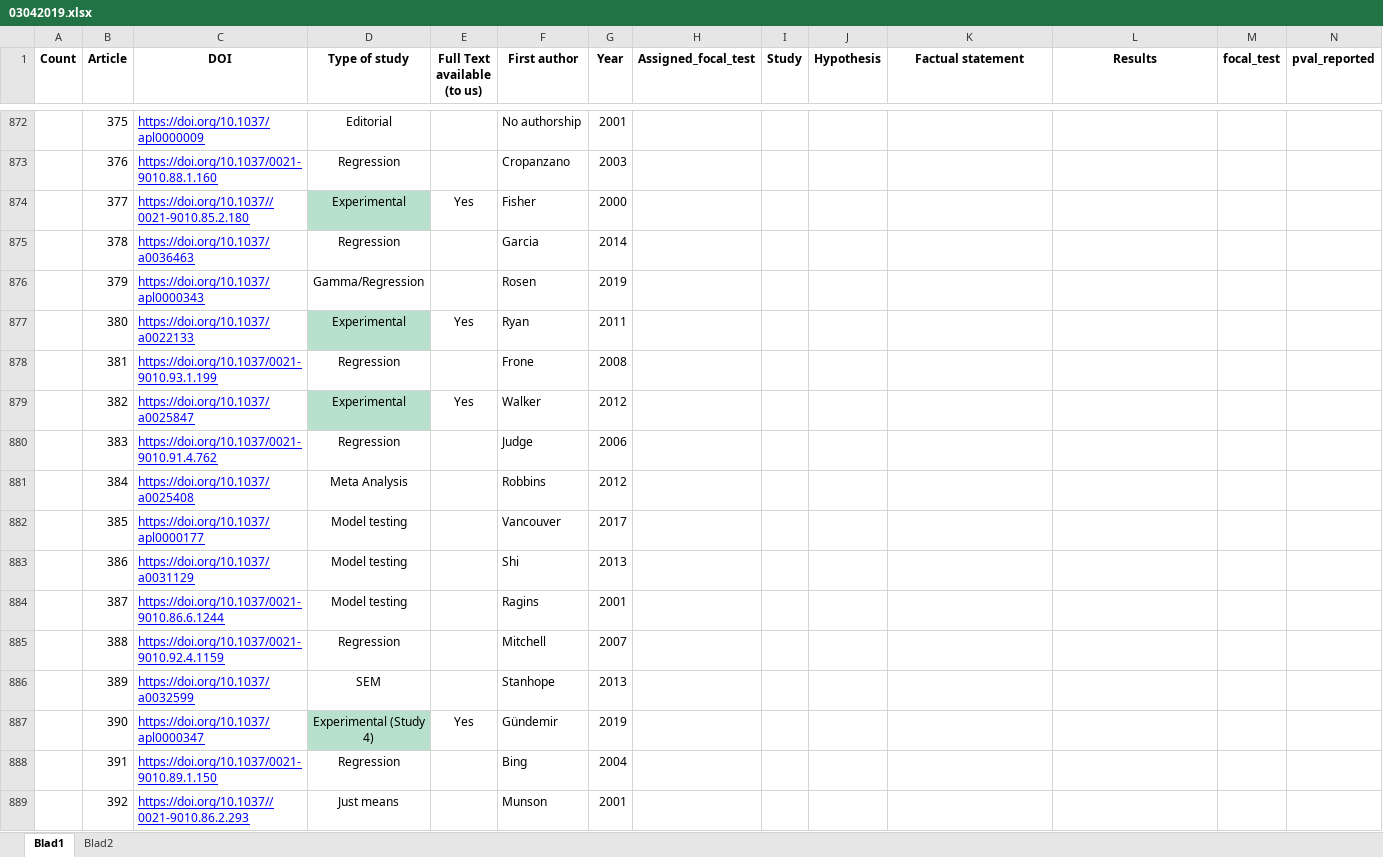
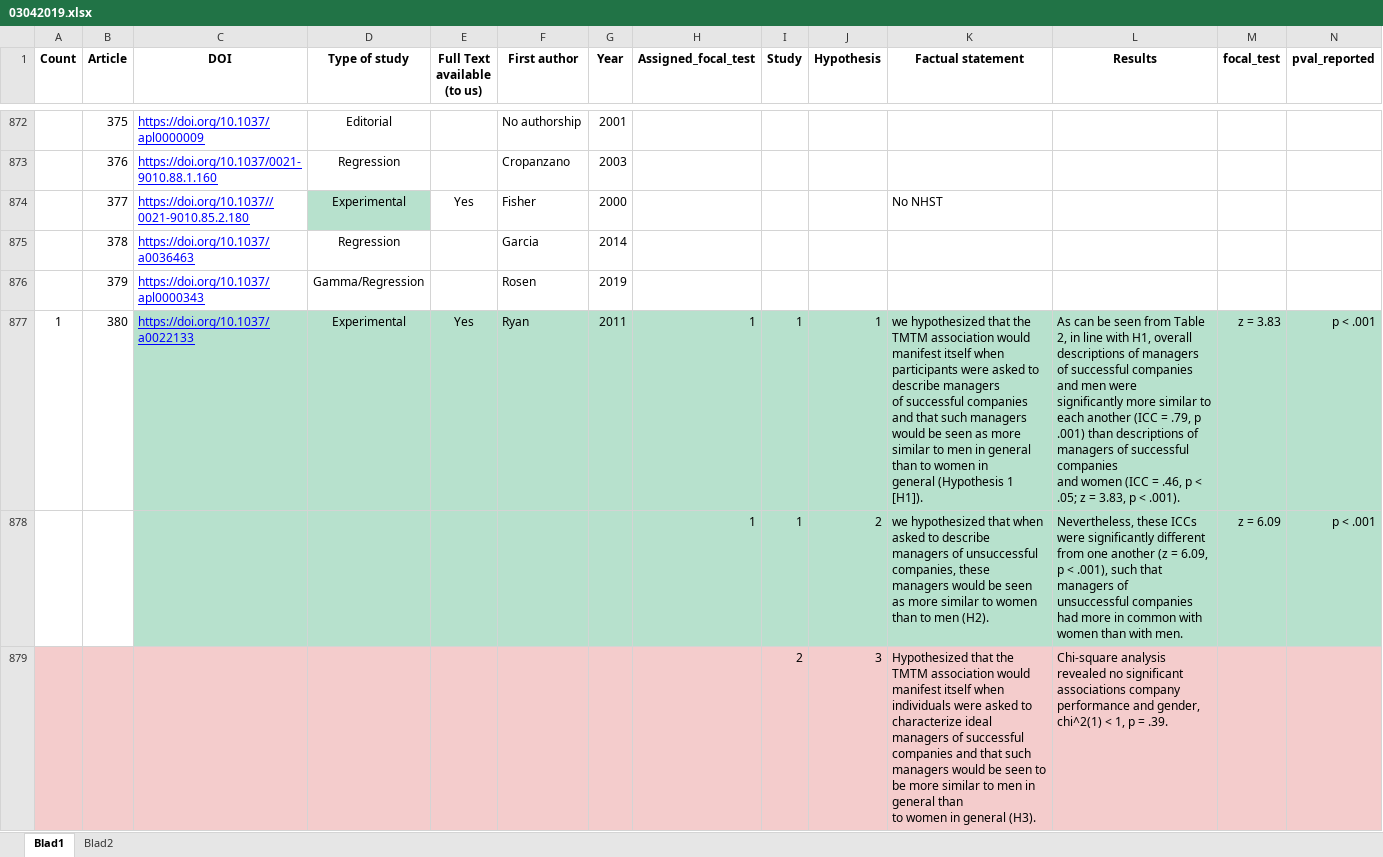
Before and after one commit to tobiasmuehlmeister/TrustIndex, an Excel workbook: data/03042019.xlsx, sheet Blad1, drawn as a sheet; only a part is shown, gaps mark what is left out; the shorter side is filled out with more unchanged rows; values as stored, in another font and other column widths than the file's, no borders; charts and pictures and conditional formats not drawn; removed rows and columns are numbered as before the commit, all else as after; rows hold the shown columns only; ↵ is a line break in a cell; the diff covers the shown part only; the diff names each change by its address in the sheet, - before the commit and + after, or states it on an @@ line.

Commit message:
Update 03042019.xlsx

```diff
--- a/data/03042019.xlsx (sheet Blad1)
+++ b/data/03042019.xlsx (sheet Blad1)
-K874 (Factual statement): (empty)
+K874 (Factual statement): No NHST
-row 877:  | 380 | https://doi.org/10.1037/a0022133 | Experimental | Yes | Ryan | 2011
+row 877: 1 | 380 | https://doi.org/10.1037/a0022133 | Experimental | Yes | Ryan | 2011 | 1 | 1 | 1 | we hypothesized that the TMTM association would manifest itself when participants were asked to describe managers ↵ of successful companies and that such managers would be seen as more similar to men in general than to women in ↵ general (Hypothesis 1 [H1]). | As can be seen from Table 2, in line with H1, overall descriptions of managers of successful companies and men were ↵ significantly more similar to each another (ICC = .79, p .001) than descriptions of managers of successful companies ↵ and women (ICC = .46, p < .05; z = 3.83, p < .001). | z = 3.83 | p < .001
+row 878:  |  |  |  |  |  |  | 1 | 1 | 2 | we hypothesized that when asked to describe managers of unsuccessful companies, these managers would be seen ↵ as more similar to women than to men (H2). | Nevertheless, these ICCs were significantly different from one another (z = 6.09, p < .001), such that managers of ↵ unsuccessful companies had more in common with women than with men. | z = 6.09 | p < .001
+row 879:  |  |  |  |  |  |  |  | 2 | 3 | Hypothesized that the TMTM association would manifest itself when individuals were asked to characterize ideal ↵ managers of successful companies and that such managers would be seen to be more similar to men in general than ↵ to women in general (H3). | Chi-square analysis revealed no significant associations company performance and gender, chi^2(1) < 1, p = .39.
```
Also changed, not shown: 7 added rows and 9 edited cells elsewhere in this sheet.
